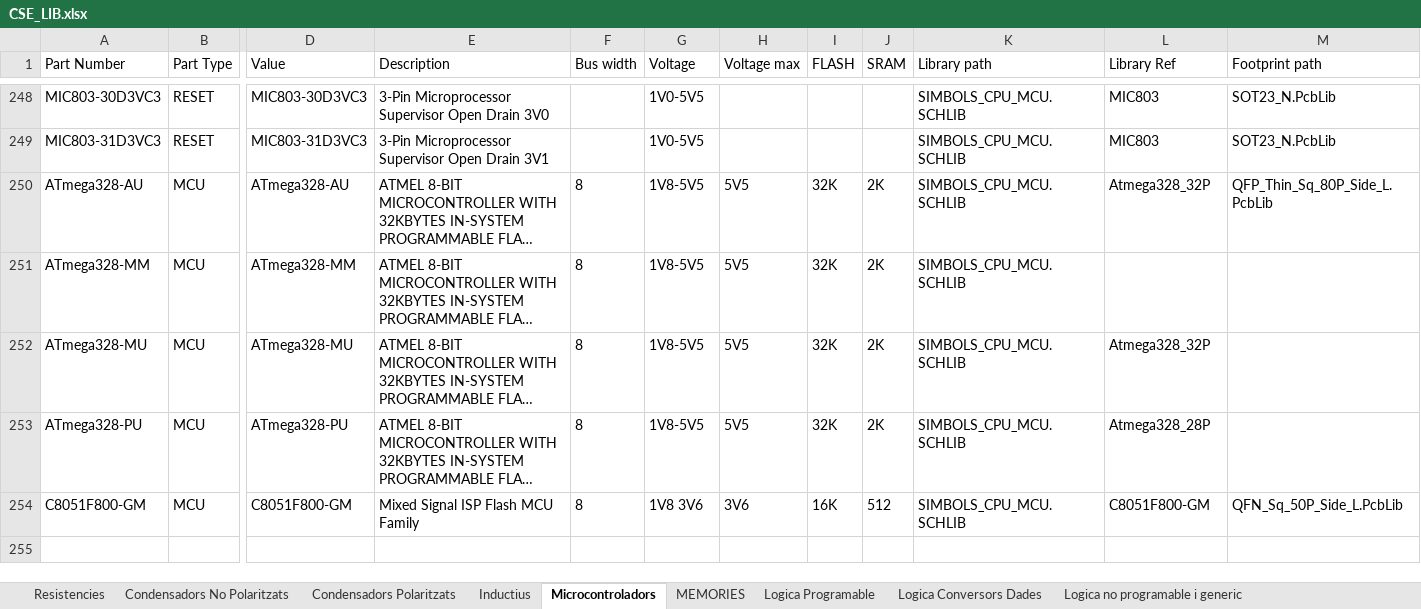
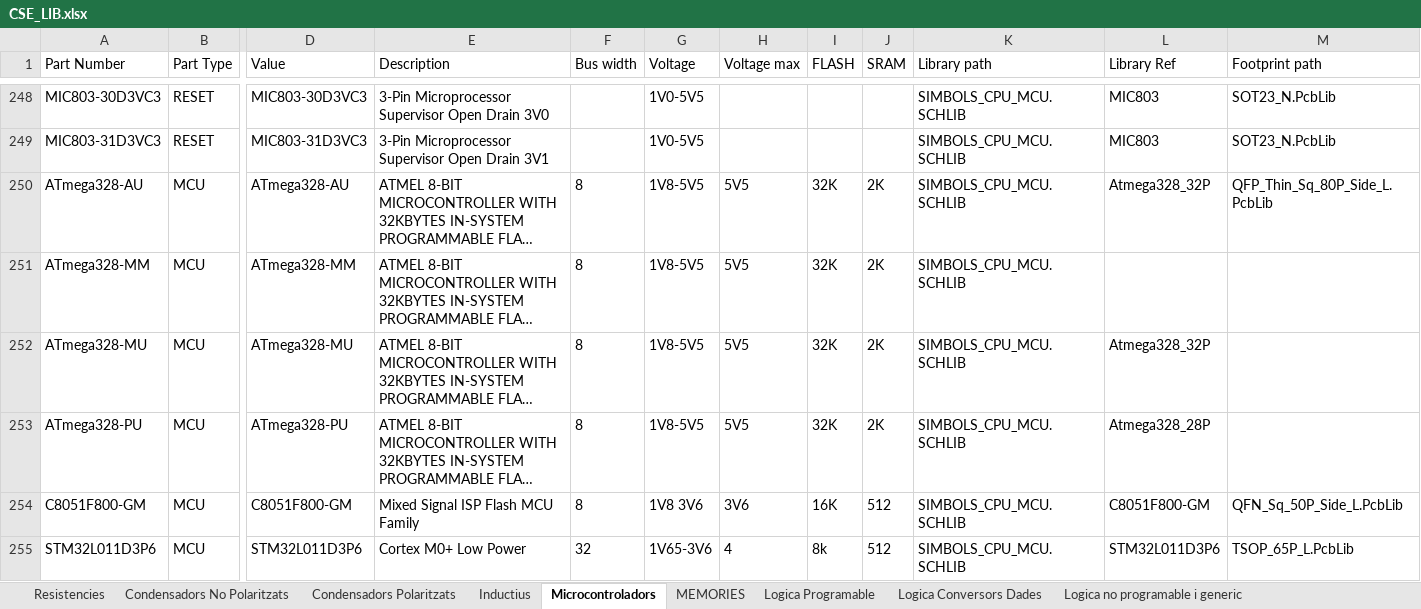
Before and after one commit to markopesevski/altium_lib, an Excel workbook: Library/CSE_LIB.xlsx, sheet Microcontroladors, drawn as a sheet; only a part is shown, gaps mark what is left out; long unchanged cells end in …; values as stored, in another font and other column widths than the file's, no borders; rows hold the shown columns only; the diff names each change by its address in the sheet, - before the commit and + after, or states it on an @@ line.

```diff
--- a/Library/CSE_LIB.xlsx (sheet Microcontroladors)
+++ b/Library/CSE_LIB.xlsx (sheet Microcontroladors)
+row 255: STM32L011D3P6 | MCU | STM32L011D3P6 | Cortex M0+ Low Power | 32 | 1V65-3V6 | 4 | 8k | 512 | SIMBOLS_CPU_MCU.SCHLIB | STM32L011D3P6 | TSOP_65P_L.PcbLib
```
Also changed, not shown: 3 other files.
